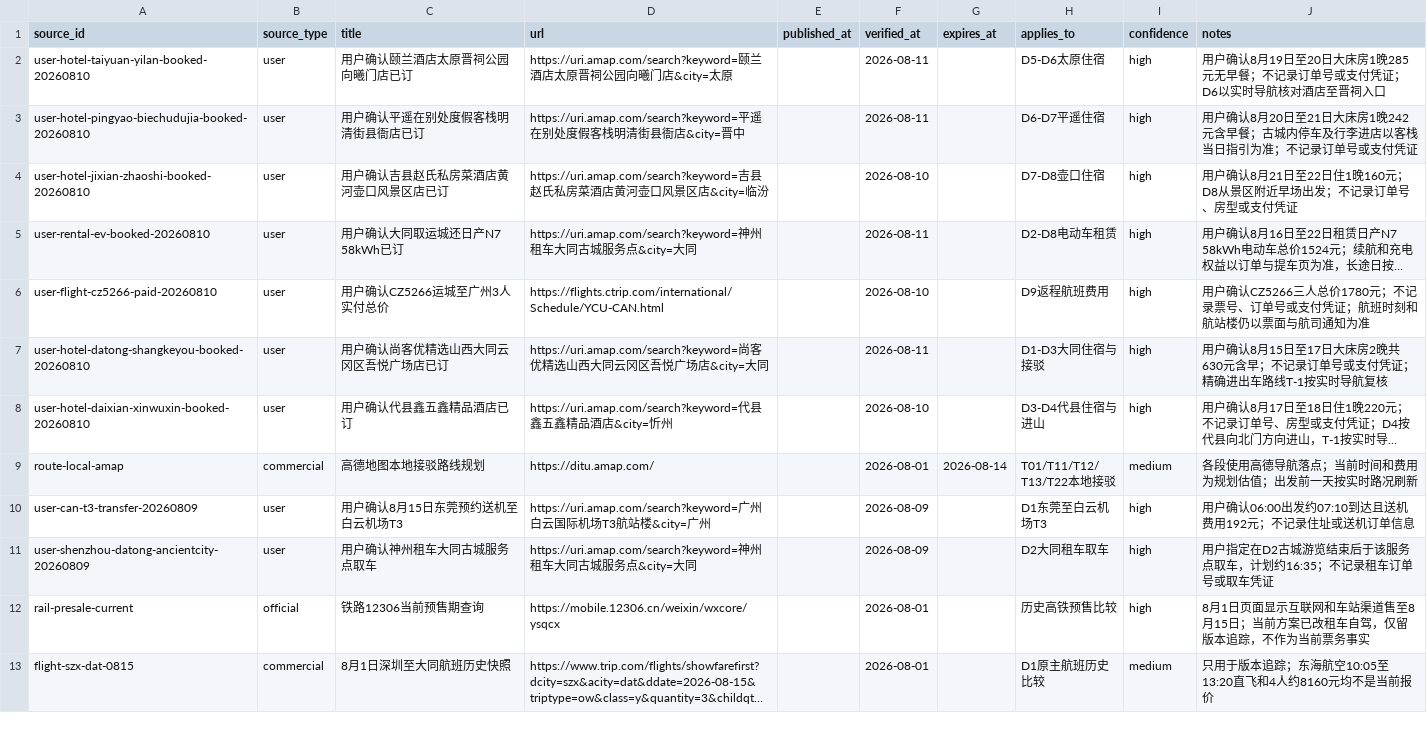
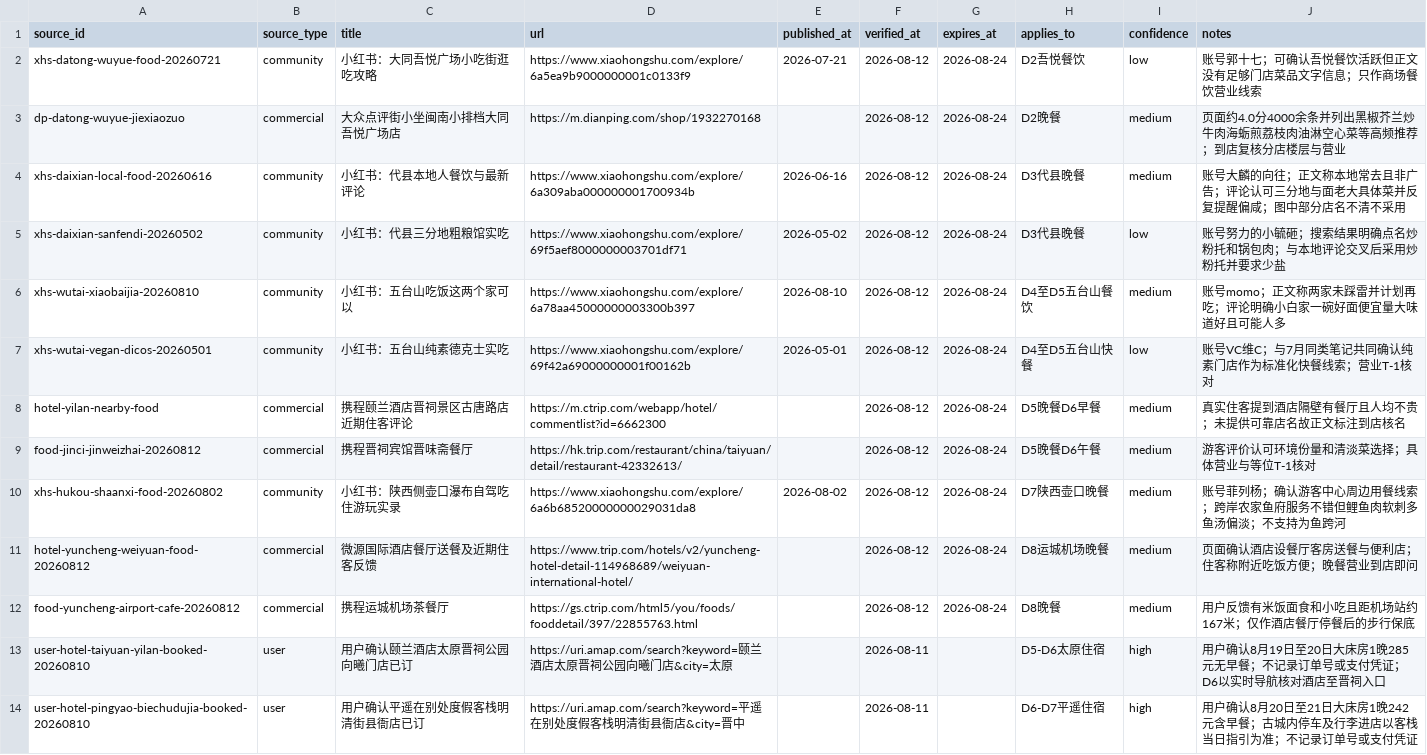
Before and after one commit to alanhsun/shanxi-2026-08, a CSV file: data/sources.csv, drawn as a sheet; only a part is shown; the shorter side is filled out with more unchanged rows; long unchanged cells end in …; the diff names each change by its address in the sheet, - before the commit and + after, or states it on an @@ line.

Commit message:
Deepen daily food recommendations

```diff
--- a/data/sources.csv
+++ b/data/sources.csv
+row 2: xhs-datong-wuyue-food-20260721 | community | 小红书：大同吾悦广场小吃街逛吃攻略 | https://www.xiaohongshu.com/explore/6a5ea9b9000000001c0133f9 | 2026-07-21 | 2026-08-12 | 2026-08-24 | D2吾悦餐饮 | low | 账号郭十七；可确认吾悦餐饮活跃但正文没有足够门店菜品文字信息；只作商场餐饮营业线索
+row 3: dp-datong-wuyue-jiexiaozuo | commercial | 大众点评街小坐闽南小排档大同吾悦广场店 | https://m.dianping.com/shop/1932270168 |  | 2026-08-12 | 2026-08-24 | D2晚餐 | medium | 页面约4.0分4000余条并列出黑椒芥兰炒牛肉海蛎煎荔枝肉油淋空心菜等高频推荐；到店复核分店楼层与营业
+row 4: xhs-daixian-local-food-20260616 | community | 小红书：代县本地人餐饮与最新评论 | https://www.xiaohongshu.com/explore/6a309aba000000001700934b | 2026-06-16 | 2026-08-12 | 2026-08-24 | D3代县晚餐 | medium | 账号大麟的向往；正文称本地常去且非广告；评论认可三分地与面老大具体菜并反复提醒偏咸；图中部分店名不清不采用
+row 5: xhs-daixian-sanfendi-20260502 | community | 小红书：代县三分地粗粮馆实吃 | https://www.xiaohongshu.com/explore/69f5aef8000000003701df71 | 2026-05-02 | 2026-08-12 | 2026-08-24 | D3代县晚餐 | low | 账号努力的小毓砸；搜索结果明确点名炒粉托和锅包肉；与本地评论交叉后采用炒粉托并要求少盐
+row 6: xhs-wutai-xiaobaijia-20260810 | community | 小红书：五台山吃饭这两个家可以 | https://www.xiaohongshu.com/explore/6a78aa45000000003300b397 | 2026-08-10 | 2026-08-12 | 2026-08-24 | D4至D5五台山餐饮 | medium | 账号momo；正文称两家未踩雷并计划再吃；评论明确小白家一碗好面便宜量大味道好且可能人多
+row 7: xhs-wutai-vegan-dicos-20260501 | community | 小红书：五台山纯素德克士实吃 | https://www.xiaohongshu.com/explore/69f42a69000000001f00162b | 2026-05-01 | 2026-08-12 | 2026-08-24 | D4至D5五台山快餐 | low | 账号VC维C；与7月同类笔记共同确认纯素门店作为标准化快餐线索；营业T-1核对
+row 8: hotel-yilan-nearby-food | commercial | 携程颐兰酒店晋祠景区古唐路店近期住客评论 | https://m.ctrip.com/webapp/hotel/commentlist?id=6662300 |  | 2026-08-12 | 2026-08-24 | D5晚餐D6早餐 | medium | 真实住客提到酒店隔壁有餐厅且人均不贵；未提供可靠店名故正文标注到店核名
+row 9: food-jinci-jinweizhai-20260812 | commercial | 携程晋祠宾馆晋味斋餐厅 | https://hk.trip.com/restaurant/china/taiyuan/detail/restaurant-42332613/ |  | 2026-08-12 | 2026-08-24 | D5晚餐D6午餐 | medium | 游客评价认可环境份量和清淡菜选择；具体营业与等位T-1核对
+row 10: xhs-hukou-shaanxi-food-20260802 | community | 小红书：陕西侧壶口瀑布自驾吃住游玩实录 | https://www.xiaohongshu.com/explore/6a6b68520000000029031da8 | 2026-08-02 | 2026-08-12 | 2026-08-24 | D7陕西壶口晚餐 | medium | 账号菲列杨；确认游客中心周边用餐线索；跨岸农家鱼府服务不错但鲤鱼肉软刺多鱼汤偏淡；不支持为鱼跨河
+row 11: hotel-yuncheng-weiyuan-food-20260812 | commercial | 微源国际酒店餐厅送餐及近期住客反馈 | https://www.trip.com/hotels/v2/yuncheng-hotel-detail-114968689/weiyuan-international-hotel/ |  | 2026-08-12 | 2026-08-24 | D8运城机场晚餐 | medium | 页面确认酒店设餐厅客房送餐与便利店；住客称附近吃饭方便；晚餐营业到店即问
+row 12: food-yuncheng-airport-cafe-20260812 | commercial | 携程运城机场茶餐厅 | https://gs.ctrip.com/html5/you/foods/fooddetail/397/22855763.html |  | 2026-08-12 | 2026-08-24 | D8晚餐 | medium | 用户反馈有米饭面食和小吃且距机场站约167米；仅作酒店餐厅停餐后的步行保底
```
Also changed, not shown: 5 other files.
